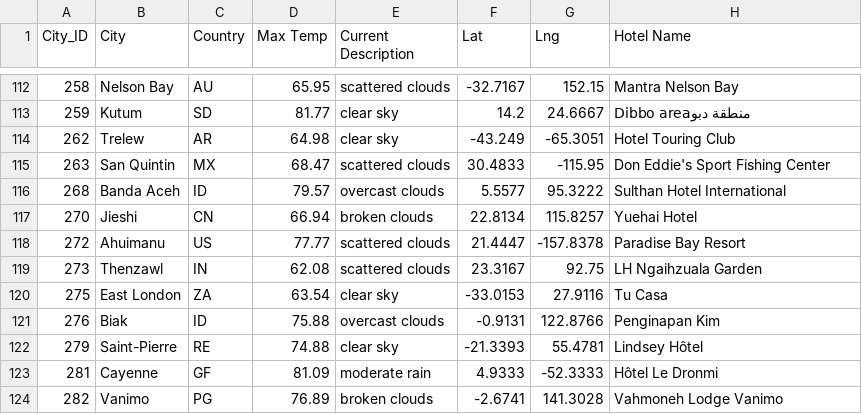
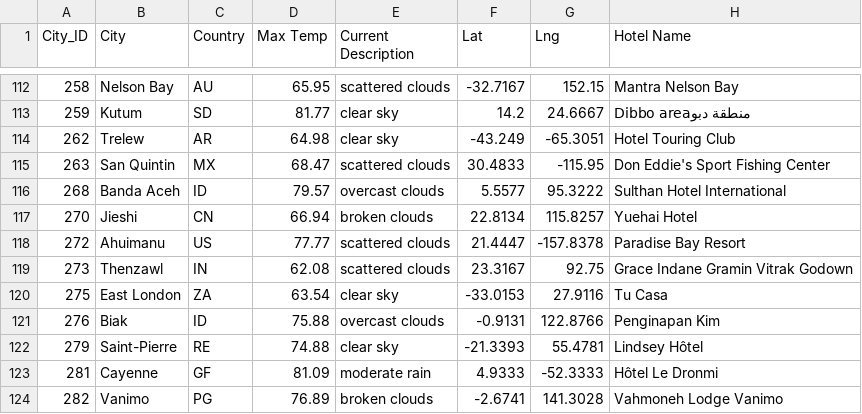
Before and after one commit to jckaren1124/World_Weather_Analysis, a CSV file: Vacation_Search/WeatherPy_vacation.csv, drawn as a sheet; only a part is shown, gaps mark what is left out.

Commit message:
Completed Challenge 6 - Vacation Itinerary

```diff
--- a/Vacation_Search/WeatherPy_vacation.csv
+++ b/Vacation_Search/WeatherPy_vacation.csv
@@ -118,3 +118,3 @@ City_ID,City,Country,Max Temp,Current Description,Lat,Lng,Hotel Name
 272,Ahuimanu,US,77.77,scattered clouds,21.4447,-157.8378,Paradise Bay Resort
-273,Thenzawl,IN,62.08,scattered clouds,23.3167,92.75,LH Ngaihzuala Garden
+273,Thenzawl,IN,62.08,scattered clouds,23.3167,92.75,Grace Indane Gramin Vitrak Godown
 275,East London,ZA,63.54,clear sky,-33.0153,27.9116,Tu Casa
```
Also changed, not shown: 2 other files.
